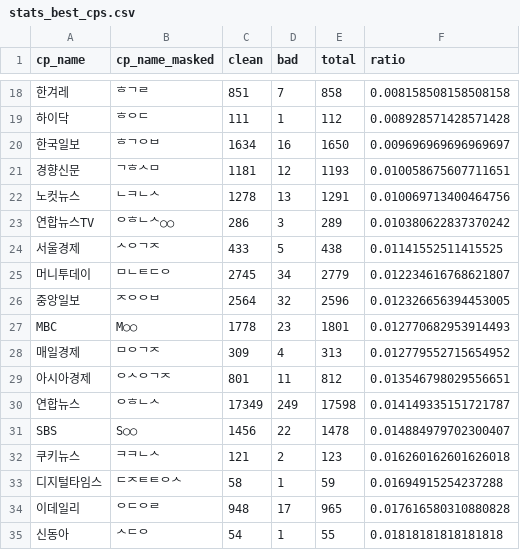
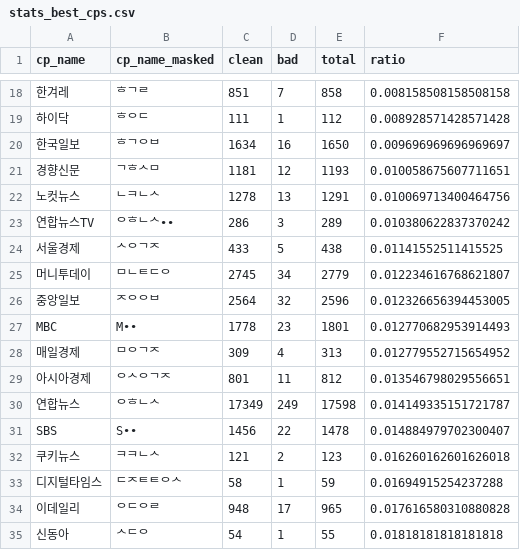
Before and after one commit to misogynyX/done-it-again, a CSV file: docs/_data/stats_best_cps.csv, drawn as a sheet; only a part is shown, gaps mark what is left out; the diff covers the shown part only; the diff names each change by its address in the sheet, - before the commit and + after, or states it on an @@ line.

```diff
--- a/docs/_data/stats_best_cps.csv
+++ b/docs/_data/stats_best_cps.csv
-B23 (cp_name_masked): ᄋᄒᄂᄉ○○
+B23 (cp_name_masked): ᄋᄒᄂᄉ••
-B27 (cp_name_masked): M○○
+B27 (cp_name_masked): M••
-B31 (cp_name_masked): S○○
+B31 (cp_name_masked): S••
```
Also changed, not shown: 9 edited cells elsewhere in this file, docs/_data/stats_worst_cps.csv, 3 other files.
